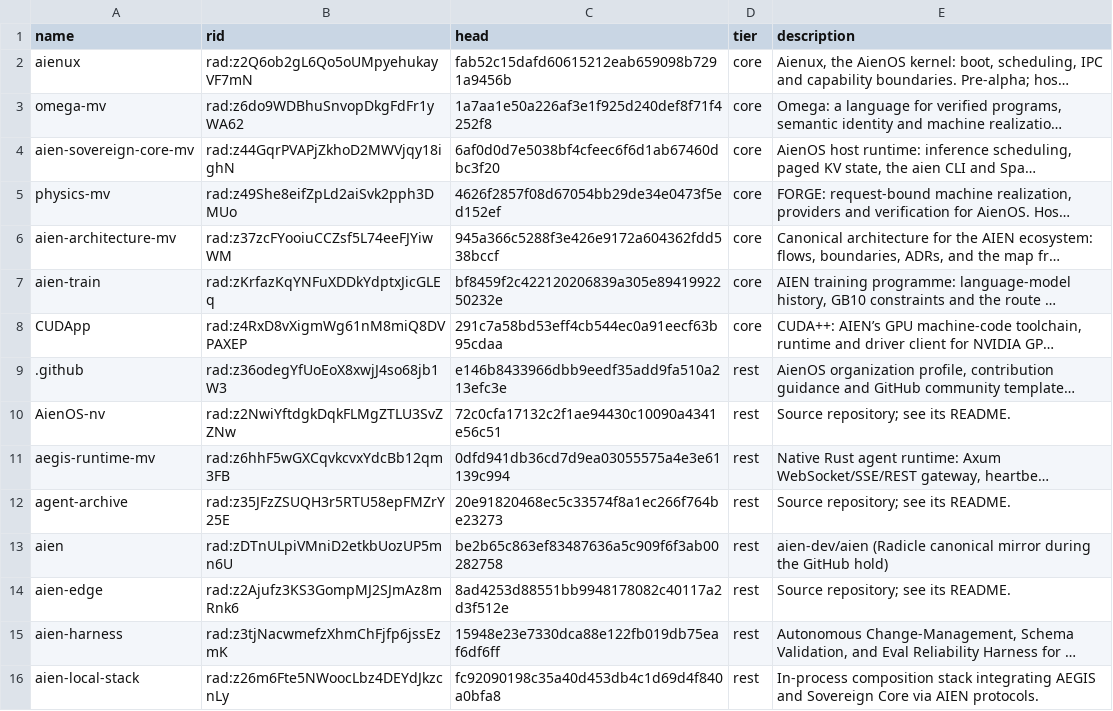
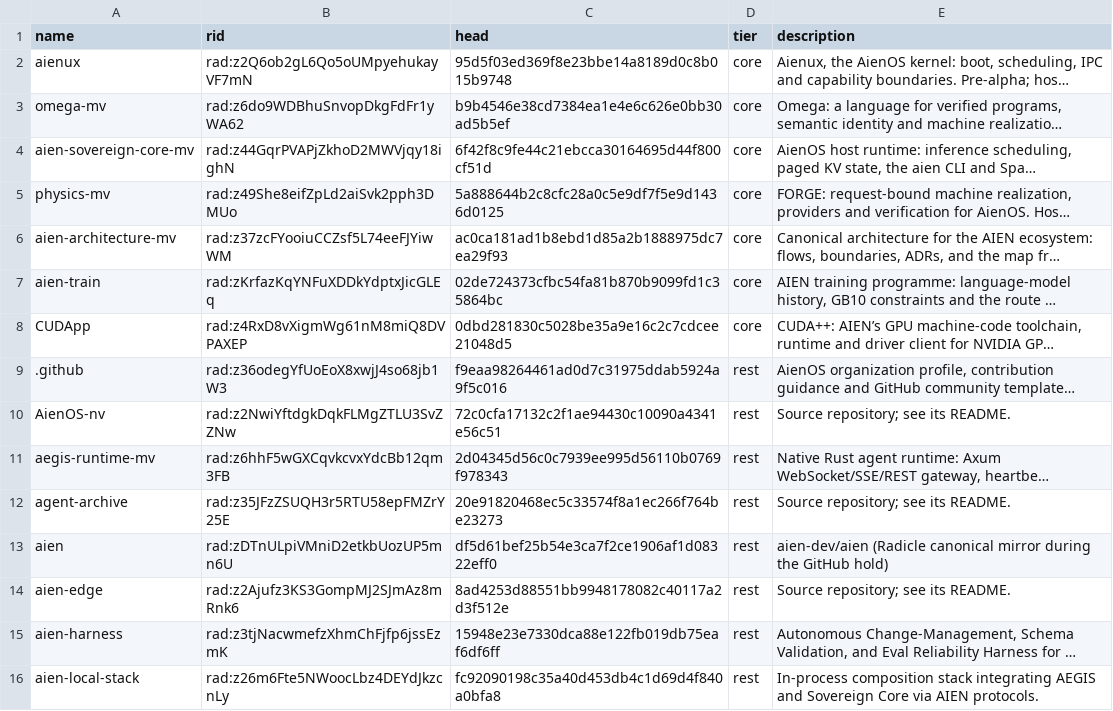
Before and after one commit to drakestapleton/sovereign-intelligence, a TSV file: repos.tsv, drawn as a sheet; only a part is shown; long unchanged cells end in …; the diff covers the shown part only; the diff names each change by its address in the sheet, - before the commit and + after, or states it on an @@ line.

```diff
--- a/repos.tsv
+++ b/repos.tsv
-C2 (head): fab52c15dafd60615212eab659098b7291a9456b
+C2 (head): 95d5f03ed369f8e23bbe14a8189d0c8b015b9748
-C3 (head): 1a7aa1e50a226af3e1f925d240def8f71f4252f8
+C3 (head): b9b4546e38cd7384ea1e4e6c626e0bb30ad5b5ef
-C4 (head): 6af0d0d7e5038bf4cfeec6f6d1ab67460dbc3f20
+C4 (head): 6f42f8c9fe44c21ebcca30164695d44f800cf51d
-C5 (head): 4626f2857f08d67054bb29de34e0473f5ed152ef
+C5 (head): 5a888644b2c8cfc28a0c5e9df7f5e9d1436d0125
-C6 (head): 945a366c5288f3e426e9172a604362fdd538bccf
+C6 (head): ac0ca181ad1b8ebd1d85a2b1888975dc7ea29f93
-C7 (head): bf8459f2c422120206839a305e8941992250232e
+C7 (head): 02de724373cfbc54fa81b870b9099fd1c35864bc
-C8 (head): 291c7a58bd53eff4cb544ec0a91eecf63b95cdaa
+C8 (head): 0dbd281830c5028be35a9e16c2c7cdcee21048d5
-C9 (head): e146b8433966dbb9eedf35add9fa510a213efc3e
+C9 (head): f9eaa98264461ad0d7c31975ddab5924a9f5c016
-C11 (head): 0dfd941db36cd7d9ea03055575a4e3e61139c994
+C11 (head): 2d04345d56c0c7939ee995d56110b0769f978343
-C13 (head): be2b65c863ef83487636a5c909f6f3ab00282758
+C13 (head): df5d61bef25b54e3ca7f2ce1906af1d08322eff0
```
Also changed, not shown: 40 edited cells elsewhere in this file, compiler/inventory.tsv, 10 other files.
